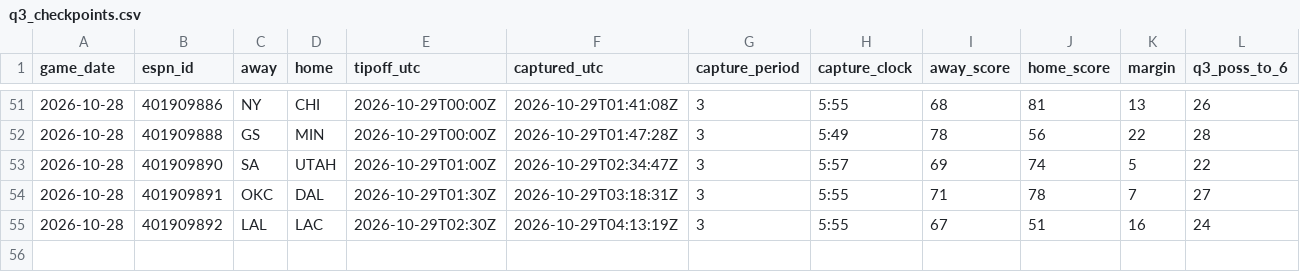
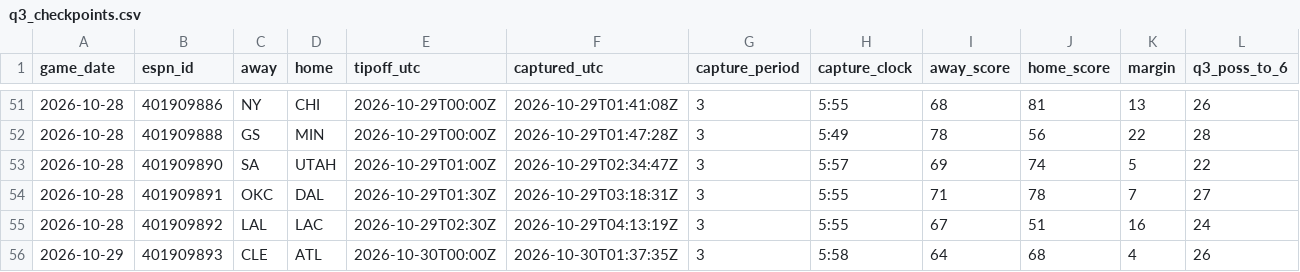
Before and after one commit to fasteddy35/nbaq3, a CSV file: data/q3_checkpoints.csv, drawn as a sheet; only a part is shown, gaps mark what is left out; rows hold the shown columns only; the diff names each change by its address in the sheet, - before the commit and + after, or states it on an @@ line.

```diff
--- a/data/q3_checkpoints.csv
+++ b/data/q3_checkpoints.csv
+row 56: 2026-10-29 | 401909893 | CLE | ATL | 2026-10-30T00:00Z | 2026-10-30T01:37:35Z | 3 | 5:58 | 64 | 68 | 4 | 26
```
